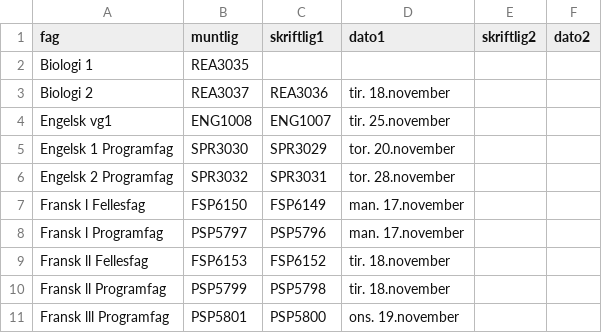
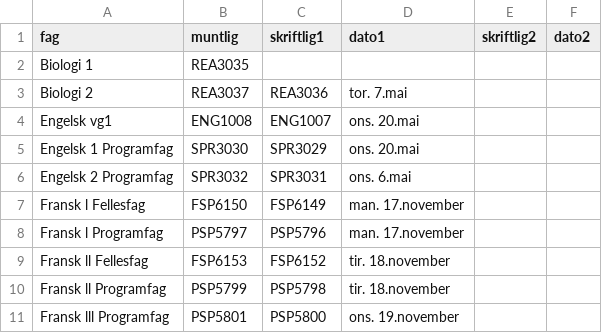
Before and after one commit to 43jakchr/Fagkode-2, a CSV file: fagkoderV26.csv, drawn as a sheet; only a part is shown.

Commit message:
Update dates for Biology and English courses

```diff
--- a/fagkoderV26.csv
+++ b/fagkoderV26.csv
@@ -2,6 +2,6 @@ fag,muntlig,skriftlig1,dato1,skriftlig2,dato2
 Biologi 1,REA3035,,,,
-Biologi 2,REA3037,REA3036,tir. 18.november,,
-Engelsk vg1,ENG1008,ENG1007,tir. 25.november,,
-Engelsk 1 Programfag,SPR3030,SPR3029,tor. 20.november,,
-Engelsk 2 Programfag,SPR3032,SPR3031,tor. 28.november,,
+Biologi 2,REA3037,REA3036,tor. 7.mai,,
+Engelsk vg1,ENG1008,ENG1007,ons. 20.mai,,
+Engelsk 1 Programfag,SPR3030,SPR3029,ons. 20.mai,,
+Engelsk 2 Programfag,SPR3032,SPR3031,ons. 6.mai,,
 Fransk l Fellesfag,FSP6150,FSP6149,man. 17.november,,
```
